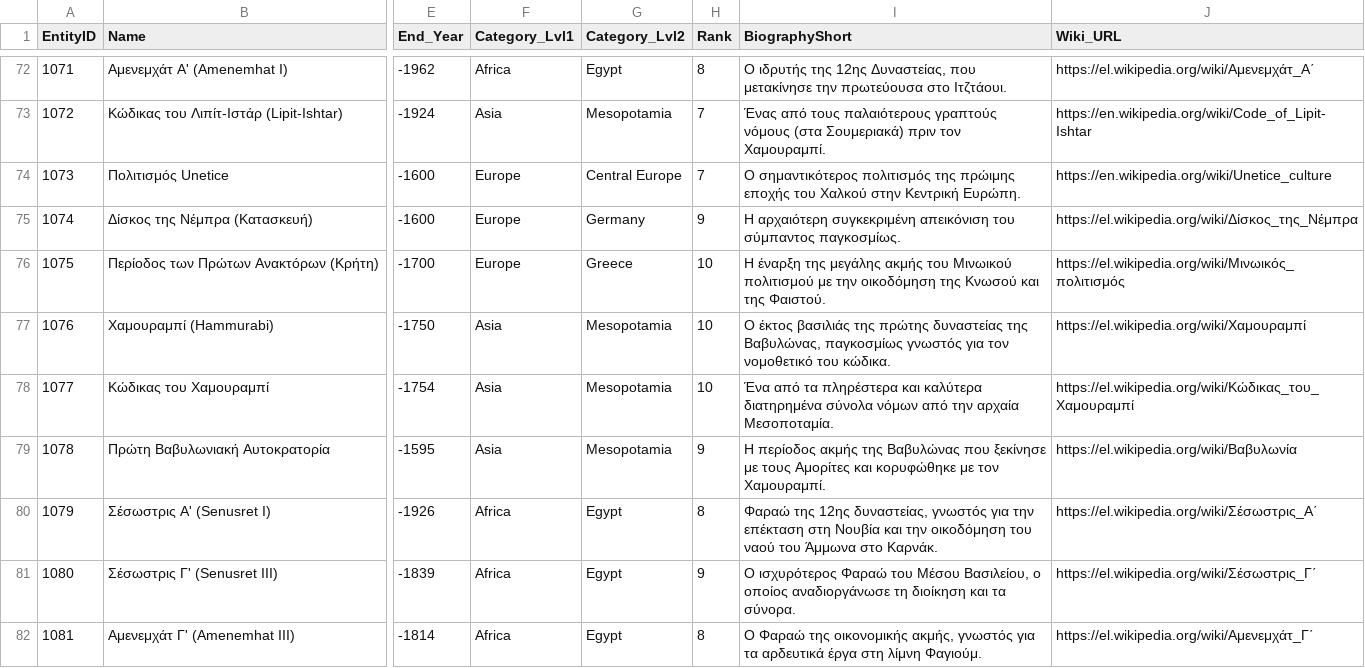
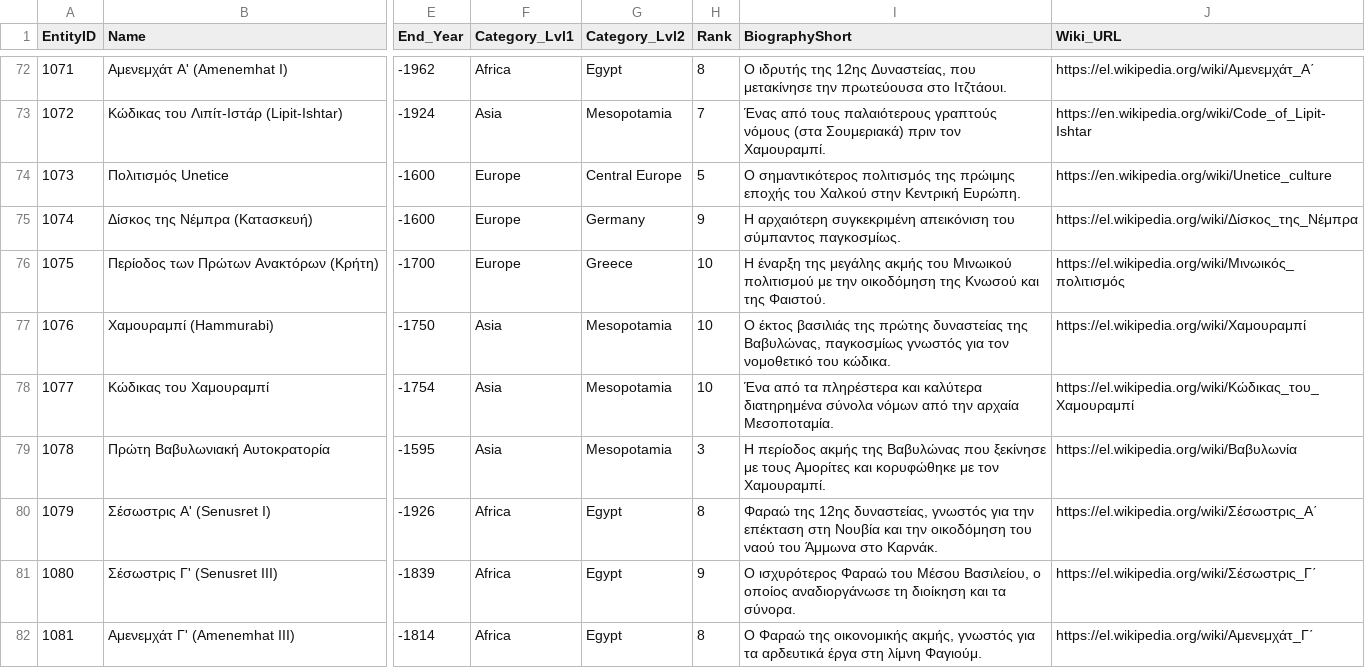
Before and after one commit to gtetsi-chr/worldhistory, a CSV file: data.csv, drawn as a sheet; only a part is shown, gaps mark what is left out; the diff covers the shown part only; the diff names each change by its address in the sheet, - before the commit and + after, or states it on an @@ line.

```diff
--- a/data.csv
+++ b/data.csv
-H74 (Rank): 7
+H74 (Rank): 5
-H79 (Rank): 9
+H79 (Rank): 3
```
Also changed, not shown: 11 edited cells elsewhere in this file.
